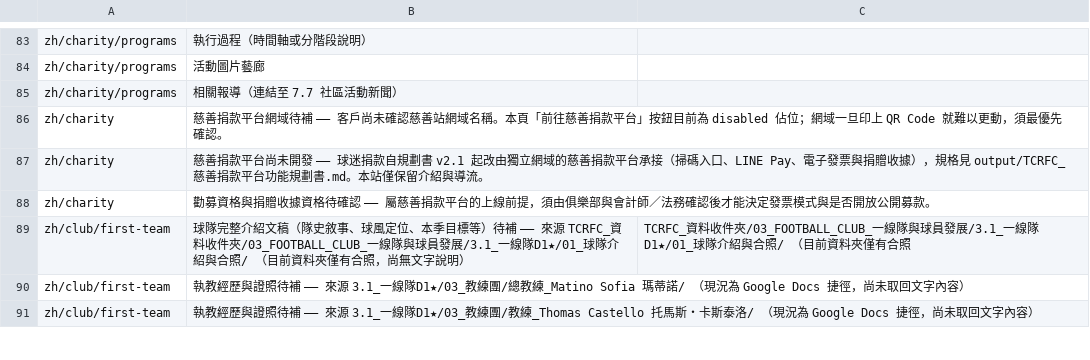
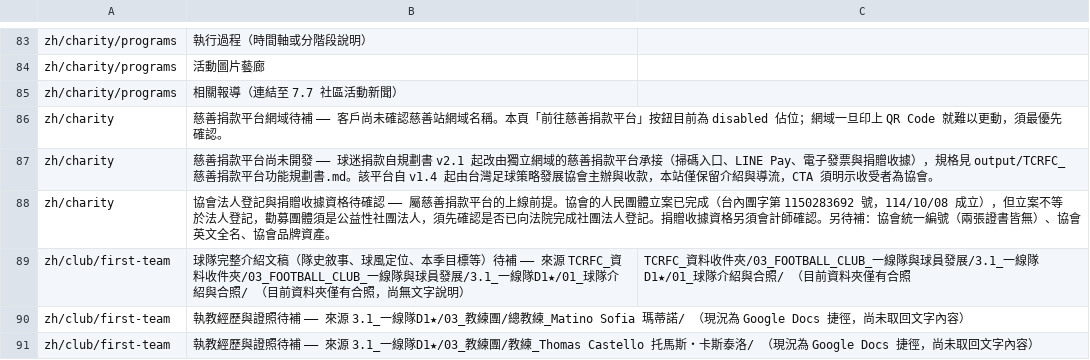
Before and after one commit to waiting0201/tcrfc, a CSV file: content/migration/待補內容清單.csv, drawn as a sheet; only a part is shown, gaps mark what is left out.

```diff
--- a/content/migration/待補內容清單.csv
+++ b/content/migration/待補內容清單.csv
@@ -86,4 +86,4 @@ zh/charity/programs,相關報導（連結至 7.7 社區活動新聞）,
 zh/charity,慈善捐款平台網域待補 —— 客戶尚未確認慈善站網域名稱。本頁「前往慈善捐款平台」按鈕目前為 disabled 佔位；網域一旦印上 QR Code 就難以更動，須最優先確認。,
-zh/charity,慈善捐款平台尚未開發 —— 球迷捐款自規劃書 v2.1 起改由獨立網域的慈善捐款平台承接（掃碼入口、LINE Pay、電子發票與捐贈收據），規格見 output/TCRFC_慈善捐款平台功能規劃書.md。本站僅保留介紹與導流。,
-zh/charity,勸募資格與捐贈收據資格待確認 —— 屬慈善捐款平台的上線前提，須由俱樂部與會計師／法務確認後才能決定發票模式與是否開放公開募款。,
+zh/charity,慈善捐款平台尚未開發 —— 球迷捐款自規劃書 v2.1 起改由獨立網域的慈善捐款平台承接（掃碼入口、LINE Pay、電子發票與捐贈收據），規格見 output/TCRFC_慈善捐款平台功能規劃書.md。該平台自 v1.4 起由台灣足球策略發展協會主辦與收款，本站僅保留介紹與導流，CTA 須明示收受者為協會。,
+zh/charity,協會法人登記與捐贈收據資格待確認 —— 屬慈善捐款平台的上線前提。協會的人民團體立案已完成（台內團字第 1150283692 號，114/10/08 成立），但立案不等於法人登記，勸募團體須是公益性社團法人，須先確認是否已向法院完成社團法人登記。捐贈收據資格另須會計師確認。另待補：協會統一編號（兩張證書皆無）、協會英文全名、協會品牌資產。,
 zh/club/first-team,球隊完整介紹文稿（隊史敘事、球風定位、本季目標等）待補 —— 來源 TCRFC_資料收件夾/03_FOOTBALL_CLUB_一線隊與球員發展/3.1_一線隊D1★/01_球隊介紹與合照/ （目前資料夾僅有合照，尚無文字說明）,TCRFC_資料收件夾/03_FOOTBALL_CLUB_一線隊與球員發展/3.1_一線隊D1★/01_球隊介紹與合照/ （目前資料夾僅有合照
```
Also changed, not shown: 19 other files.
